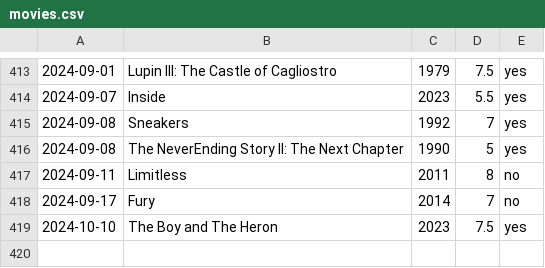
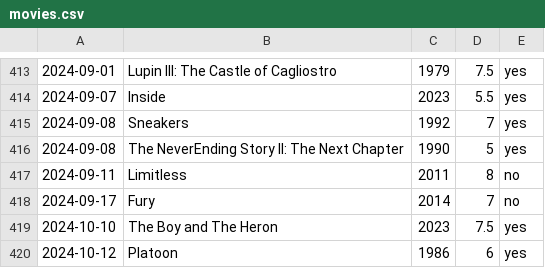
Before and after one commit to PaneradFisk/film, a CSV file: movies.csv, drawn as a sheet; only a part is shown, gaps mark what is left out.

Commit message:
platoon

```diff
--- a/movies.csv
+++ b/movies.csv
@@ -419 +419,2 @@
 2024-10-10,The Boy and The Heron,2023,7.5,yes
+2024-10-12,Platoon,1986,6,yes
```
Also changed, not shown: 2 other files.
